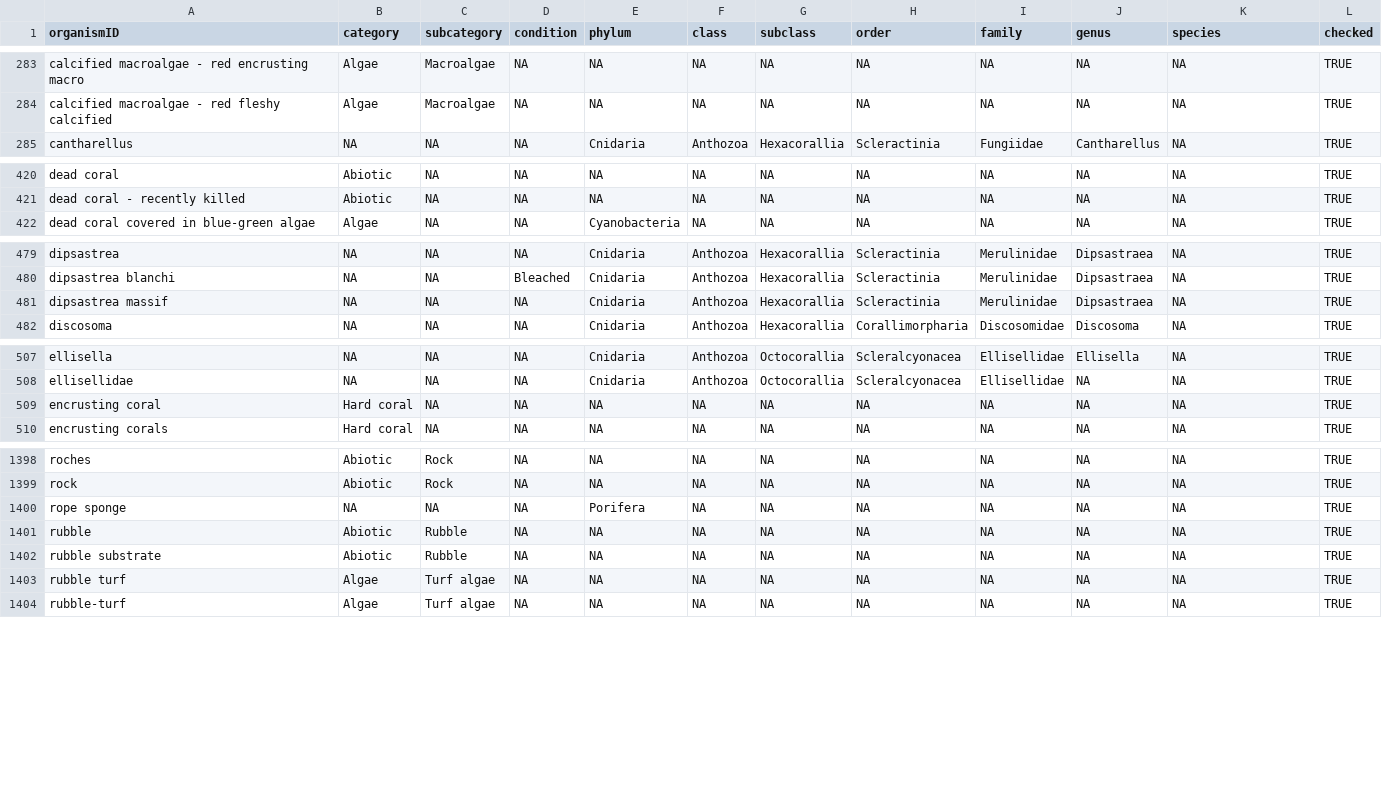
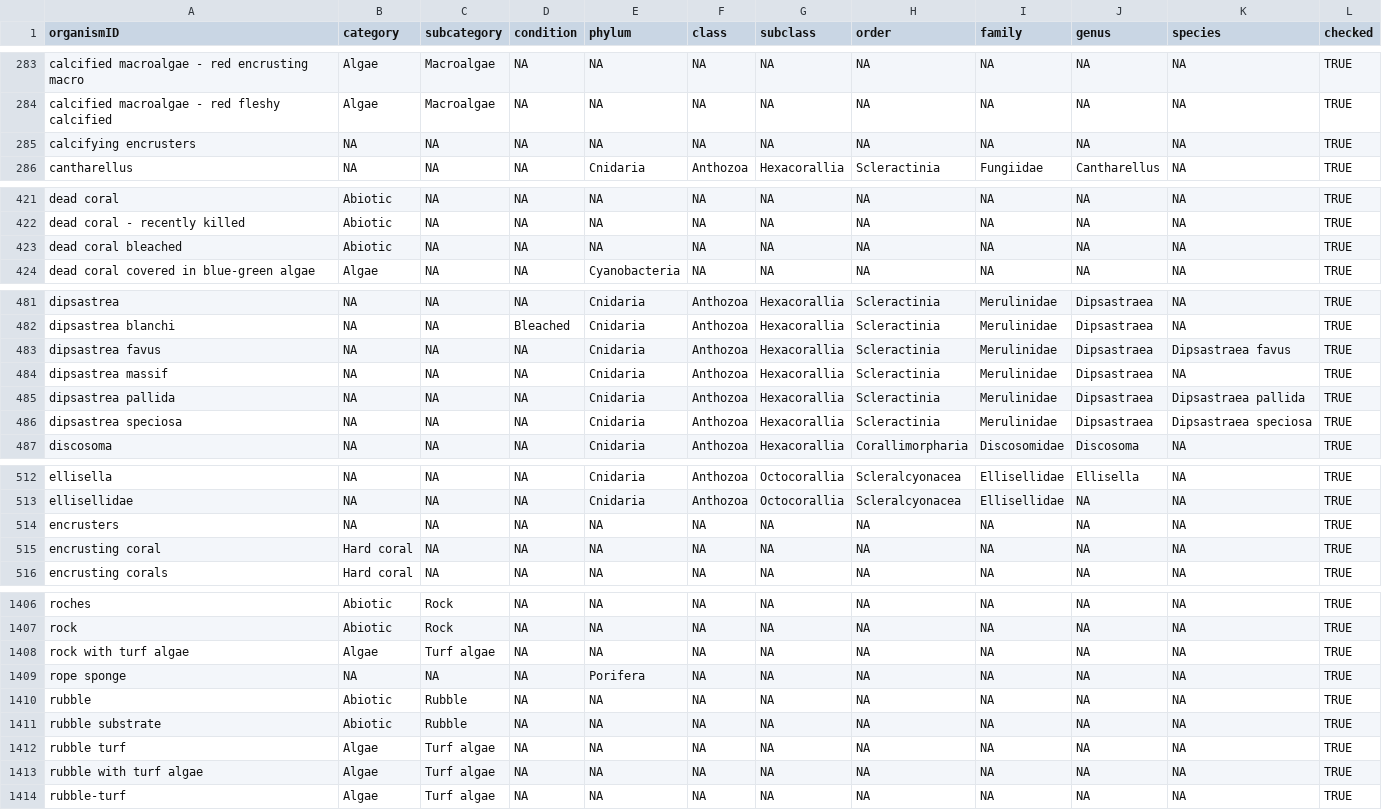
Before and after one commit to GCRMN/gcrmndb_benthos, a CSV file: data/03_tax-recategorisation.csv, drawn as a sheet; only a part is shown, gaps mark what is left out; the diff covers the shown part only.

Commit message:
standardize dataset 0072

```diff
--- a/data/03_tax-recategorisation.csv
+++ b/data/03_tax-recategorisation.csv
@@ -284,2 +284,3 @@
 "calcified macroalgae - red fleshy calcified";"Algae";"Macroalgae";NA;NA;NA;NA;NA;NA;NA;NA;TRUE
+"calcifying encrusters";NA;NA;NA;NA;NA;NA;NA;NA;NA;NA;TRUE
 "cantharellus";NA;NA;NA;"Cnidaria";"Anthozoa";"Hexacorallia";"Scleractinia";"Fungiidae";"Cantharellus";NA;TRUE
@@ -421,2 +422,3 @@
 "dead coral - recently killed";"Abiotic";NA;NA;NA;NA;NA;NA;NA;NA;NA;TRUE
+"dead coral bleached";"Abiotic";NA;NA;NA;NA;NA;NA;NA;NA;NA;TRUE
 "dead coral covered in blue-green algae";"Algae";NA;NA;"Cyanobacteria";NA;NA;NA;NA;NA;NA;TRUE
@@ -480,3 +482,6 @@
 "dipsastrea blanchi";NA;NA;"Bleached";"Cnidaria";"Anthozoa";"Hexacorallia";"Scleractinia";"Merulinidae";"Dipsastraea";NA;TRUE
+"dipsastrea favus";NA;NA;NA;"Cnidaria";"Anthozoa";"Hexacorallia";"Scleractinia";"Merulinidae";"Dipsastraea";"Dipsastraea favus";TRUE
 "dipsastrea massif";NA;NA;NA;"Cnidaria";"Anthozoa";"Hexacorallia";"Scleractinia";"Merulinidae";"Dipsastraea";NA;TRUE
+"dipsastrea pallida";NA;NA;NA;"Cnidaria";"Anthozoa";"Hexacorallia";"Scleractinia";"Merulinidae";"Dipsastraea";"Dipsastraea pallida";TRUE
+"dipsastrea speciosa";NA;NA;NA;"Cnidaria";"Anthozoa";"Hexacorallia";"Scleractinia";"Merulinidae";"Dipsastraea";"Dipsastraea speciosa";TRUE
 "discosoma";NA;NA;NA;"Cnidaria";"Anthozoa";"Hexacorallia";"Corallimorpharia";"Discosomidae";"Discosoma";NA;TRUE
@@ -508,2 +513,3 @@
 "ellisellidae";NA;NA;NA;"Cnidaria";"Anthozoa";"Octocorallia";"Scleralcyonacea";"Ellisellidae";NA;NA;TRUE
+"encrusters";NA;NA;NA;NA;NA;NA;NA;NA;NA;NA;TRUE
 "encrusting coral";"Hard coral";NA;NA;NA;NA;NA;NA;NA;NA;NA;TRUE
@@ -1399,2 +1407,3 @@
 "rock";"Abiotic";"Rock";NA;NA;NA;NA;NA;NA;NA;NA;TRUE
+"rock with turf algae";"Algae";"Turf algae";NA;NA;NA;NA;NA;NA;NA;NA;TRUE
 "rope sponge";NA;NA;NA;"Porifera";NA;NA;NA;NA;NA;NA;TRUE
@@ -1403,2 +1412,3 @@
 "rubble turf";"Algae";"Turf algae";NA;NA;NA;NA;NA;NA;NA;NA;TRUE
+"rubble with turf algae";"Algae";"Turf algae";NA;NA;NA;NA;NA;NA;NA;NA;TRUE
 "rubble-turf";"Algae";"Turf algae";NA;NA;NA;NA;NA;NA;NA;NA;TRUE
```
Also changed, not shown: 3 added rows elsewhere in this file, 3 other files.
